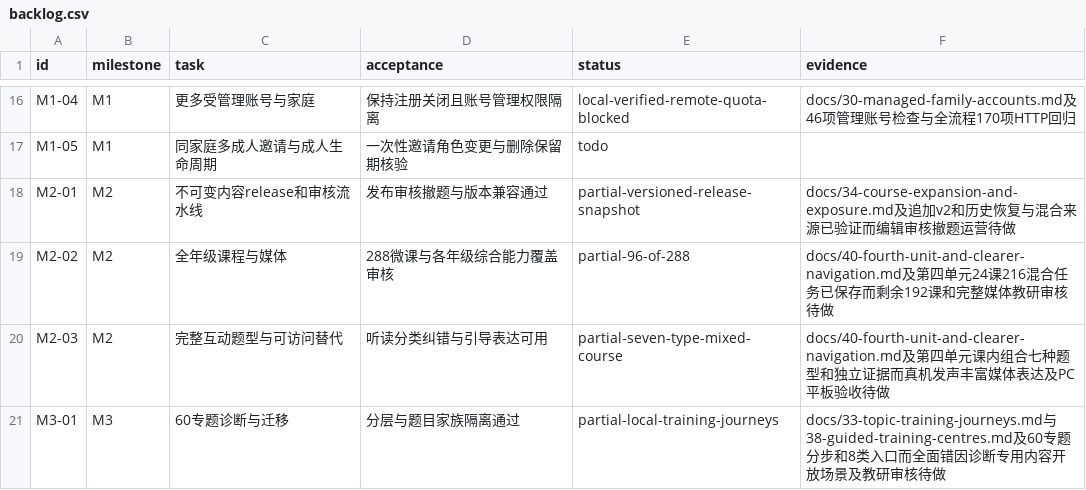
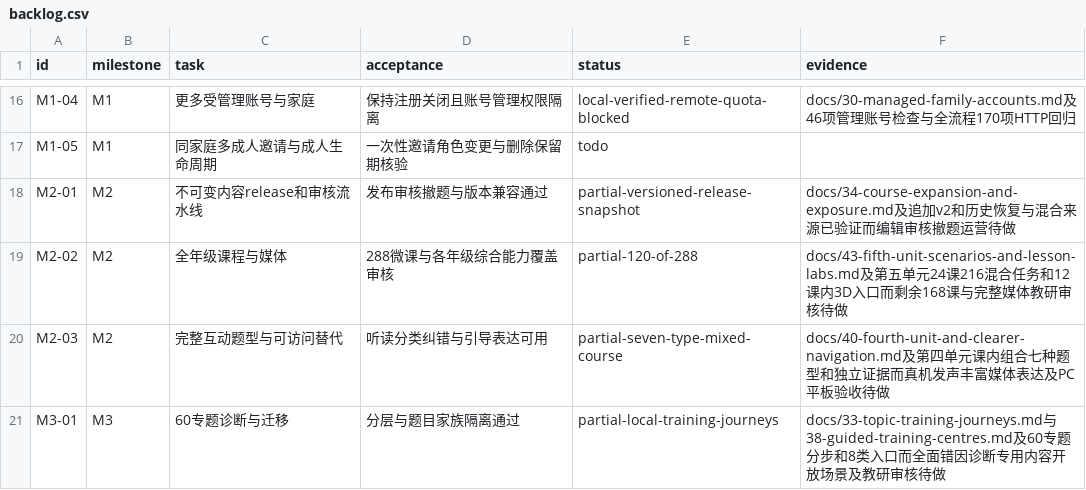
Before and after one commit to windssea/enStudy, a CSV file: docs/development/backlog.csv, drawn as a sheet; only a part is shown, gaps mark what is left out.

```diff
--- a/docs/development/backlog.csv
+++ b/docs/development/backlog.csv
@@ -18,3 +18,3 @@ M1-05,M1,同家庭多成人邀请与成人生命周期,一次性邀请角色变
 M2-01,M2,不可变内容release和审核流水线,发布审核撤题与版本兼容通过,partial-versioned-release-snapshot,docs/34-course-expansion-and-exposure.md及追加v2和历史恢复与混合来源已验证而编辑审核撤题运营待做
-M2-02,M2,全年级课程与媒体,288微课与各年级综合能力覆盖审核,partial-96-of-288,docs/40-fourth-unit-and-clearer-navigation.md及第四单元24课216混合任务已保存而剩余192课和完整媒体教研审核待做
+M2-02,M2,全年级课程与媒体,288微课与各年级综合能力覆盖审核,partial-120-of-288,docs/43-fifth-unit-scenarios-and-lesson-labs.md及第五单元24课216混合任务和12课内3D入口而剩余168课与完整媒体教研审核待做
 M2-03,M2,完整互动题型与可访问替代,听读分类纠错与引导表达可用,partial-seven-type-mixed-course,docs/40-fourth-unit-and-clearer-navigation.md及第四单元课内组合七种题型和独立证据而真机发声丰富媒体表达及PC平板验收待做
```
Also changed, not shown: docs/curriculum/p1-p6-scope.csv, 32 other files.
